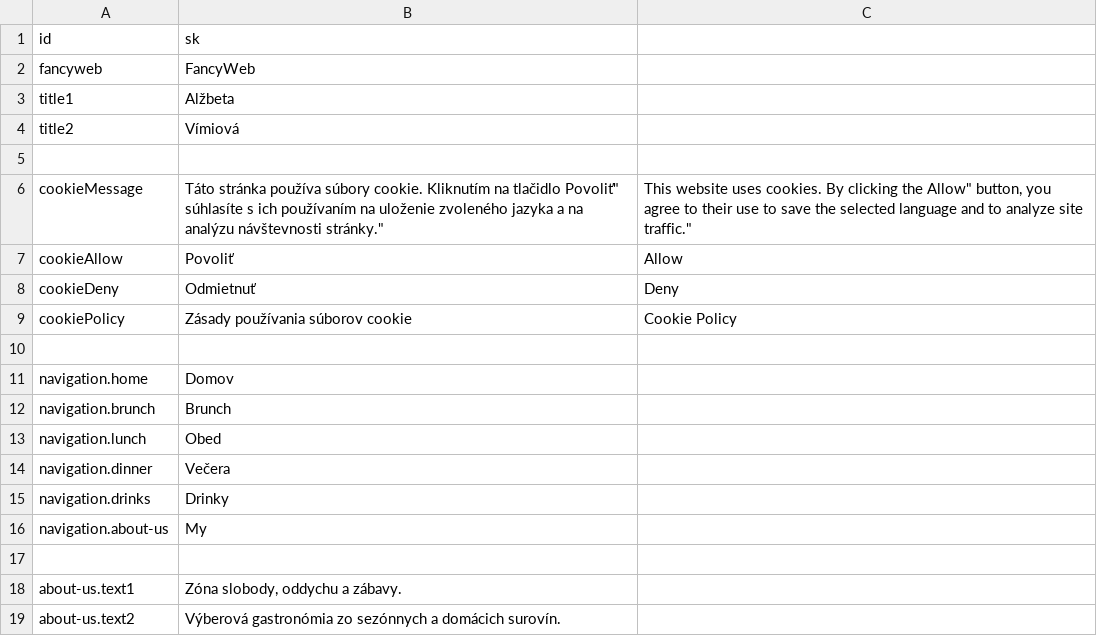
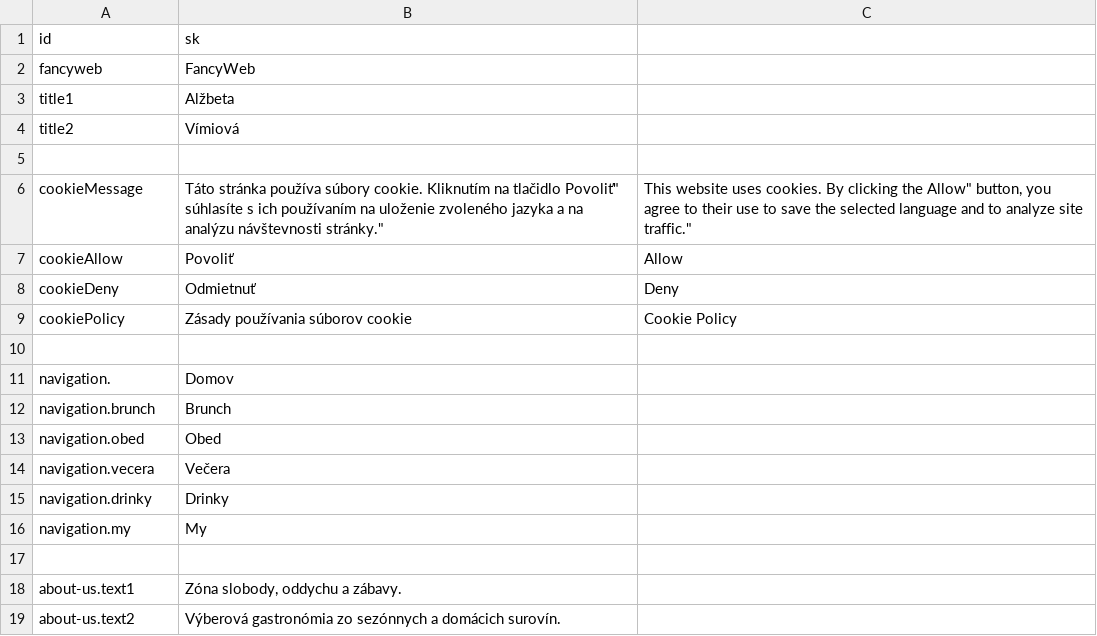
Before and after one commit to krisztiantothfiit/krisztiantothfiit.github.io, a CSV file: i18n/i18n.csv, drawn as a sheet; only a part is shown; the diff covers the shown part only.

Commit message:
routing and breakfast section on home screen

```diff
--- a/i18n/i18n.csv
+++ b/i18n/i18n.csv
@@ -10,8 +10,8 @@ cookiePolicy;Zásady používania súborov cookie;Cookie Policy;
 
-navigation.home;Domov
+navigation.;Domov
 navigation.brunch;Brunch
-navigation.lunch;Obed
-navigation.dinner;Večera
-navigation.drinks;Drinky
-navigation.about-us;My
+navigation.obed;Obed
+navigation.vecera;Večera
+navigation.drinky;Drinky
+navigation.my;My
 
```
Also changed, not shown: 1 added row, 19 removed rows and 2 edited cells elsewhere in this file, 59 other files.
